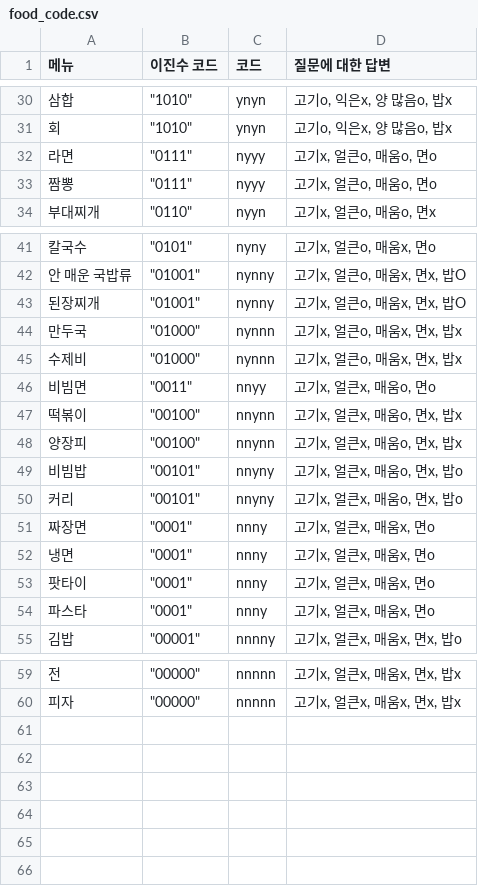
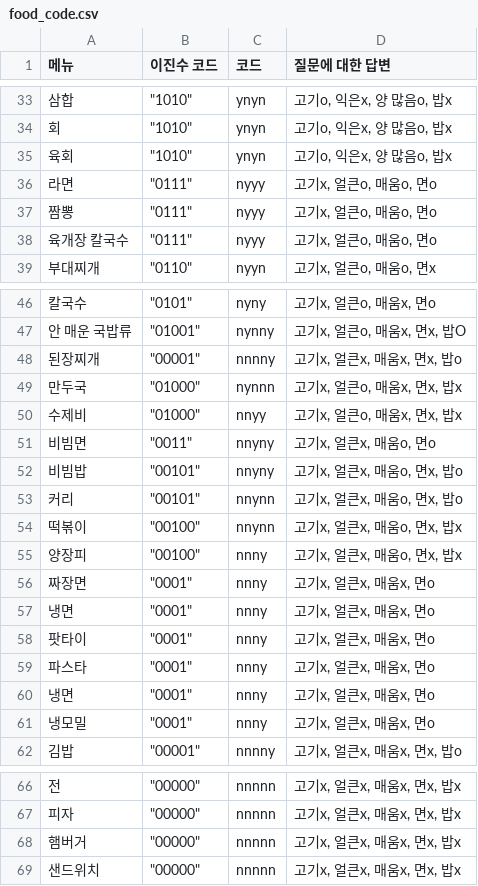
Before and after one commit to Geun-Min/2020_-, a CSV file: food_code.csv, drawn as a sheet; only a part is shown, gaps mark what is left out; the diff covers the shown part only.

```diff
--- a/food_code.csv
+++ b/food_code.csv
@@ -31,4 +34,6 @@
 회,"""1010""",ynyn,"고기o, 익은x, 양 많음o, 밥x"
+육회,"""1010""",ynyn,"고기o, 익은x, 양 많음o, 밥x"
 라면,"""0111""",nyyy,"고기x, 얼큰o, 매움o, 면o"
 짬뽕,"""0111""",nyyy,"고기x, 얼큰o, 매움o, 면o"
+육개장 칼국수,"""0111""",nyyy,"고기x, 얼큰o, 매움o, 면o"
 부대찌개,"""0110""",nyyn,"고기x, 얼큰o, 매움o, 면x"
@@ -42,10 +47,10 @@
 안 매운 국밥류,"""01001""",nynny,"고기x, 얼큰o, 매움x, 면x, 밥O"
-된장찌개,"""01001""",nynny,"고기x, 얼큰o, 매움x, 면x, 밥O"
+된장찌개,"""00001""",nnnny,"고기x, 얼큰x, 매움x, 면x, 밥o"
 만두국,"""01000""",nynnn,"고기x, 얼큰o, 매움x, 면x, 밥x"
-수제비,"""01000""",nynnn,"고기x, 얼큰o, 매움x, 면x, 밥x"
-비빔면,"""0011""",nnyy,"고기x, 얼큰x, 매움o, 면o"
+수제비,"""01000""",nnyy,"고기x, 얼큰o, 매움x, 면x, 밥x"
+비빔면,"""0011""",nnyny,"고기x, 얼큰x, 매움o, 면o"
+비빔밥,"""00101""",nnyny,"고기x, 얼큰x, 매움o, 면x, 밥o"
+커리,"""00101""",nnynn,"고기x, 얼큰x, 매움o, 면x, 밥o"
 떡볶이,"""00100""",nnynn,"고기x, 얼큰x, 매움o, 면x, 밥x"
-양장피,"""00100""",nnynn,"고기x, 얼큰x, 매움o, 면x, 밥x"
-비빔밥,"""00101""",nnyny,"고기x, 얼큰x, 매움o, 면x, 밥o"
-커리,"""00101""",nnyny,"고기x, 얼큰x, 매움o, 면x, 밥o"
+양장피,"""00100""",nnny,"고기x, 얼큰x, 매움o, 면x, 밥x"
 짜장면,"""0001""",nnny,"고기x, 얼큰x, 매움x, 면o"
@@ -54,2 +59,4 @@
 파스타,"""0001""",nnny,"고기x, 얼큰x, 매움x, 면o"
+냉면,"""0001""",nnny,"고기x, 얼큰x, 매움x, 면o"
+냉모밀,"""0001""",nnny,"고기x, 얼큰x, 매움x, 면o"
 김밥,"""00001""",nnnny,"고기x, 얼큰x, 매움x, 면x, 밥o"
@@ -60 +67,3 @@
 피자,"""00000""",nnnnn,"고기x, 얼큰x, 매움x, 면x, 밥x"
+햄버거,"""00000""",nnnnn,"고기x, 얼큰x, 매움x, 면x, 밥x"
+샌드위치,"""00000""",nnnnn,"고기x, 얼큰x, 매움x, 면x, 밥x"
```
Also changed, not shown: 3 added rows and 2 edited cells elsewhere in this file, 2 other files.
